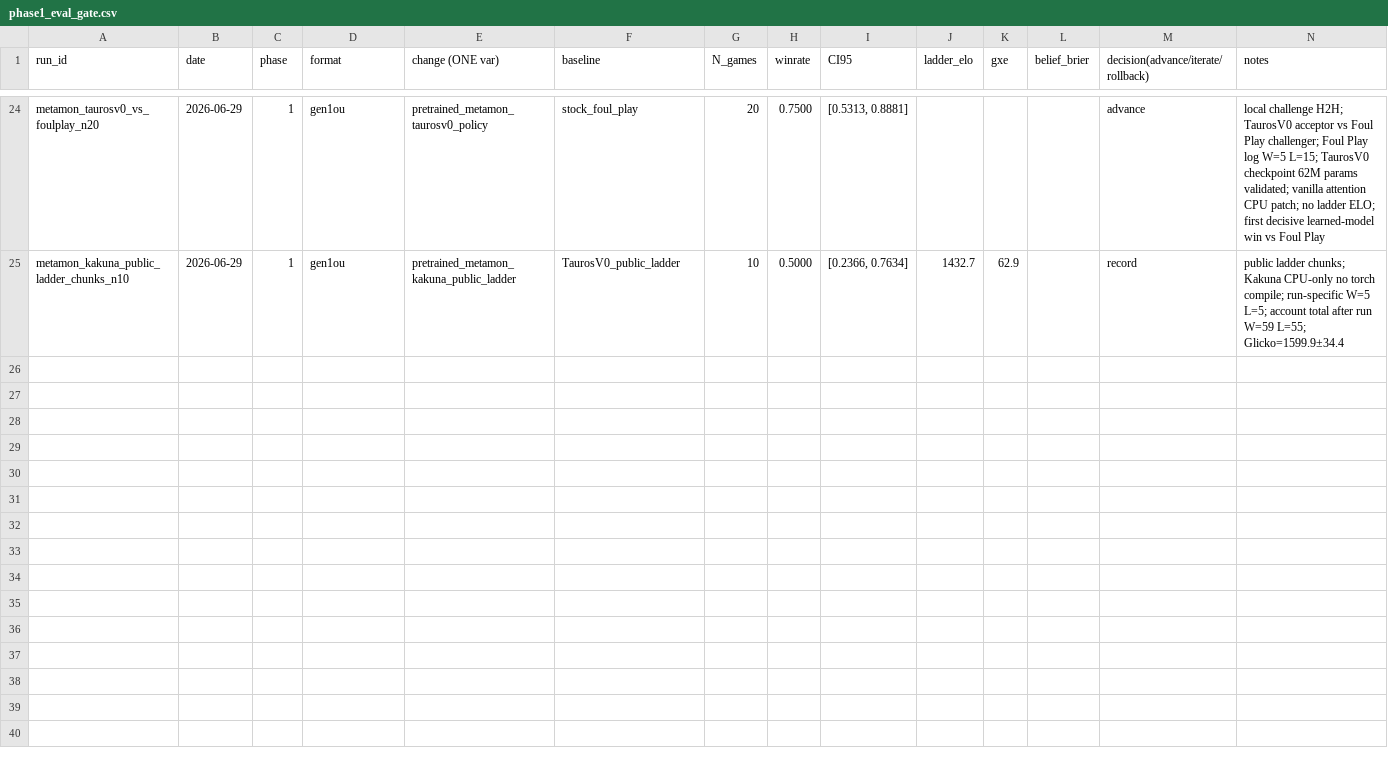
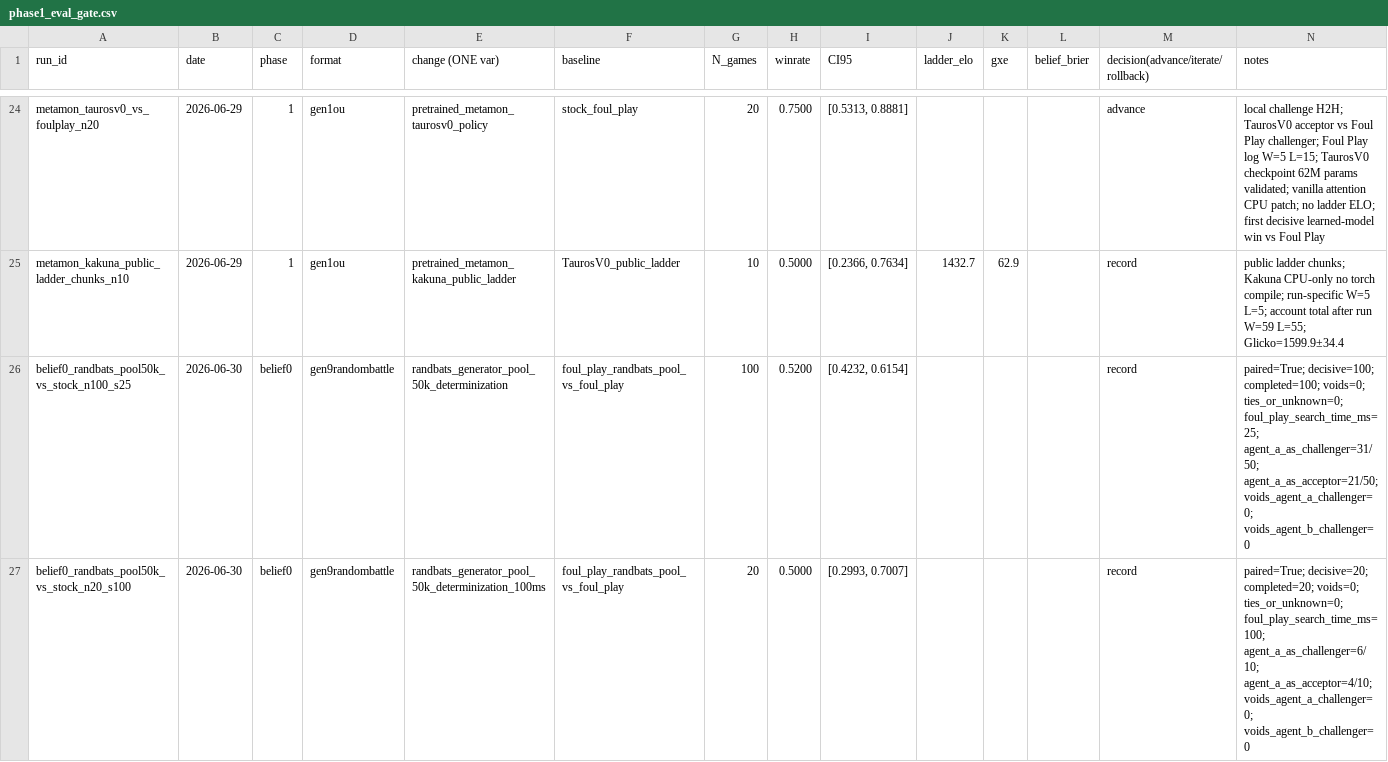
Before and after one commit to alityb/metagross, a CSV file: experiments/phase1_eval_gate.csv, drawn as a sheet; only a part is shown, gaps mark what is left out.

Commit message:
belief: add randbats generator-conditioned determinization

```diff
--- a/experiments/phase1_eval_gate.csv
+++ b/experiments/phase1_eval_gate.csv
@@ -25 +25,3 @@ metamon_taurosv0_vs_foulplay_n20,2026-06-29,1,gen1ou,pretrained_metamon_taurosv0
 metamon_kakuna_public_ladder_chunks_n10,2026-06-29,1,gen1ou,pretrained_metamon_kakuna_public_ladder,TaurosV0_public_ladder,10,0.5000,"[0.2366, 0.7634]",1432.7,62.9,,record,public ladder chunks; Kakuna CPU-only no torch compile; run-specific W=5 L=5; account total after run W=59 L=55; Glicko=1599.9±34.4
+belief0_randbats_pool50k_vs_stock_n100_s25,2026-06-30,belief0,gen9randombattle,randbats_generator_pool_50k_determinization,foul_play_randbats_pool_vs_foul_play,100,0.5200,"[0.4232, 0.6154]",,,,record,paired=True; decisive=100; completed=100; voids=0; ties_or_unknown=0; foul_play_search_time_ms=25; agent_a_as_challenger=31/50; agent_a_as_acceptor=21/50; voids_agent_a_challenger=0; voids_agent_b_challenger=0
+belief0_randbats_pool50k_vs_stock_n20_s100,2026-06-30,belief0,gen9randombattle,randbats_generator_pool_50k_determinization_100ms,foul_play_randbats_pool_vs_foul_play,20,0.5000,"[0.2993, 0.7007]",,,,record,paired=True; decisive=20; completed=20; voids=0; ties_or_unknown=0; foul_play_search_time_ms=100; agent_a_as_challenger=6/10; agent_a_as_acceptor=4/10; voids_agent_a_challenger=0; voids_agent_b_challenger=0
```
Also changed, not shown: 11 other files.
